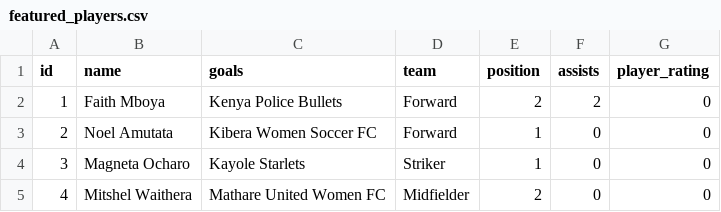
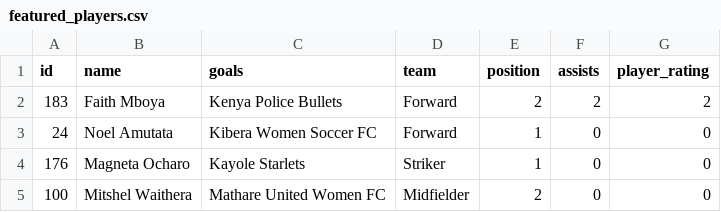
Before and after one commit to gameoncollective-create/gameon-fastapi, a CSV file: data/featured_players.csv, drawn as a sheet.

Commit message:
Update featured_players.csv

```diff
--- a/data/featured_players.csv
+++ b/data/featured_players.csv
@@ -1,5 +1,5 @@
 id,name,goals,team,position,assists,player_rating
-1,Faith Mboya,Kenya Police Bullets,Forward,2,2,0
-2,Noel Amutata,Kibera Women Soccer FC,Forward,1,0,0
-3,Magneta Ocharo,Kayole Starlets,Striker,1,0,0
-4,Mitshel Waithera,Mathare United Women FC,Midfielder,2,0,0
+183,Faith Mboya,Kenya Police Bullets,Forward,2,2,2
+24,Noel Amutata,Kibera Women Soccer FC,Forward,1,0,0
+176,Magneta Ocharo,Kayole Starlets,Striker,1,0,0
+100,Mitshel Waithera,Mathare United Women FC,Midfielder,2,0,0
```
